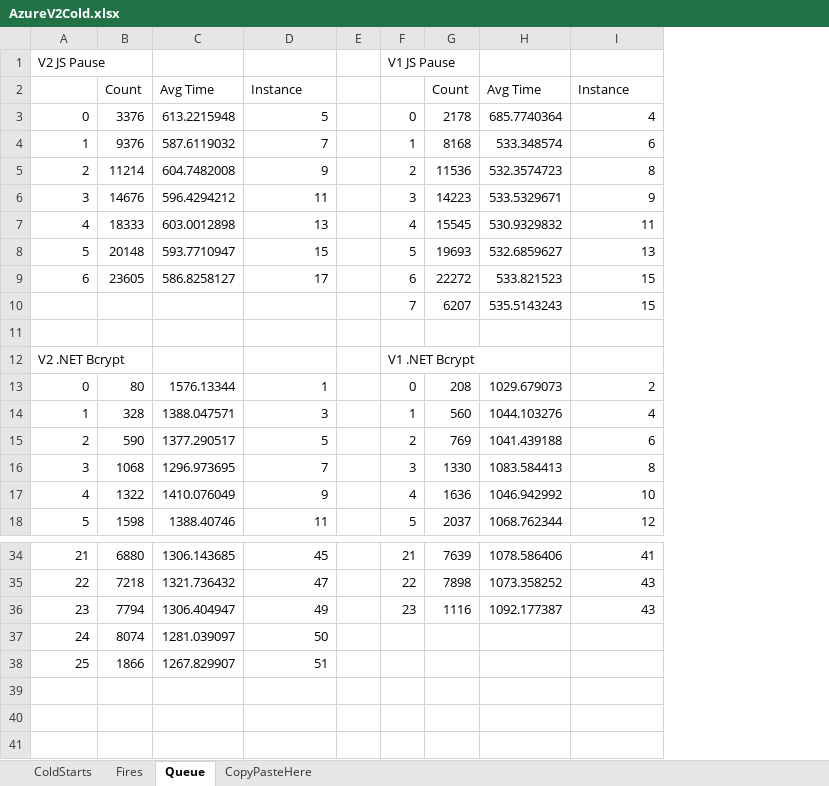
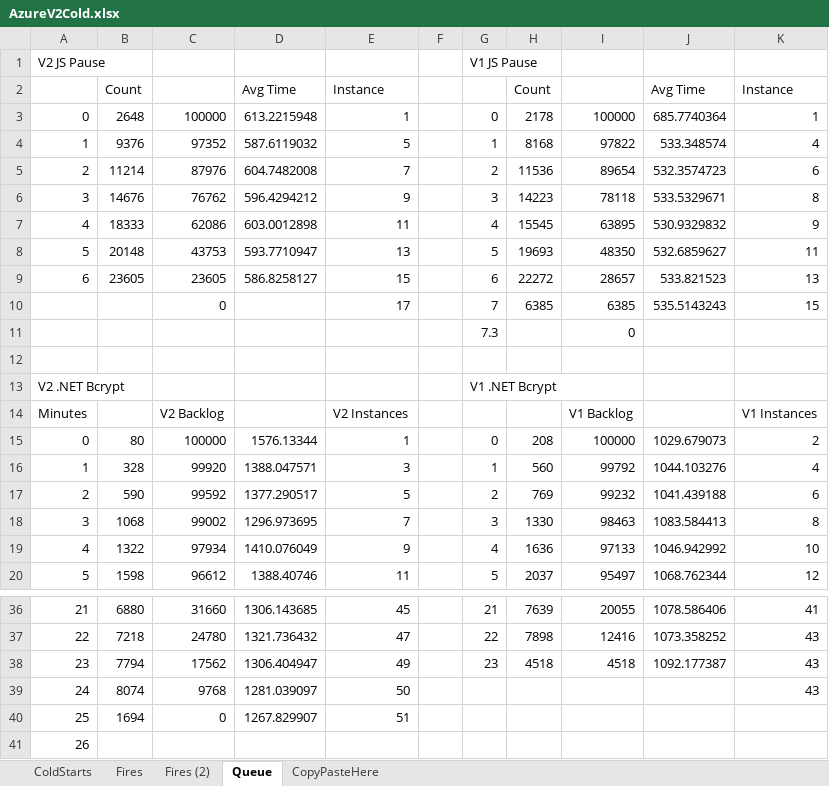
Before and after one commit to mikhailshilkov/mikhailio-docpad, an Excel workbook: src/documents/2018/10/azure-functions-v2-performance/AzureV2Cold.xlsx, sheet Queue, drawn as a sheet; only a part is shown, gaps mark what is left out; values as stored, in another font and other column widths than the file's, no borders; charts and pictures not drawn; addresses are those after the commit; the diff names each change by its address in the sheet, - before the commit and + after, or states it on an @@ line.

```diff
--- a/src/documents/2018/10/azure-functions-v2-performance/AzureV2Cold.xlsx (sheet Queue)
+++ b/src/documents/2018/10/azure-functions-v2-performance/AzureV2Cold.xlsx (sheet Queue)
+sheet tab: Fires (2)
+column C, rows 3-10: 100000 | 97352 | 87976 | 76762 | 62086 | 43753 | 23605 | 0; rows 15-20: 100000 | 99920 | 99592 | 99002 | 97934 | 96612; rows 36-40: 31660 | 24780 | 17562 | 9768 | 0
+column I, rows 3-10: 100000 | 97822 | 89654 | 78118 | 63895 | 48350 | 28657 | 6385; rows 15-20: 100000 | 99792 | 99232 | 98463 | 97133 | 95497; rows 36-38: 20055 | 12416 | 4518
-B3: 3376
+B3: 2648
-E3: 5
+E3: 1
-K3: 4
+K3: 1
-E4: 7
+E4: 5
-K4: 6
+K4: 4
-E5: 9
+E5: 7
-K5: 8
+K5: 6
-E6: 11
+E6: 9
-K6: 9
+K6: 8
-E7: 13
+E7: 11
-K7: 11
+K7: 9
-E8: 15
+E8: 13
-K8: 13
+K8: 11
-E9: 17
+E9: 15
-K9: 15
+K9: 13
-E10: (empty)
+E10: 17
-H10: 6207
+H10: 6385
+row 11:  |  |  |  |  |  | 7.3 |  | 0
+row 14: Minutes |  | V2 Backlog |  | V2 Instances |  |  |  | V1 Backlog |  | V1 Instances
-H38: 1116
+H38: 4518
-K39: (empty)
+K39: 43
-B40: 1866
+B40: 1694
+row 41: 26
```
Also changed, not shown: sheet ColdStarts, charts or pictures.
